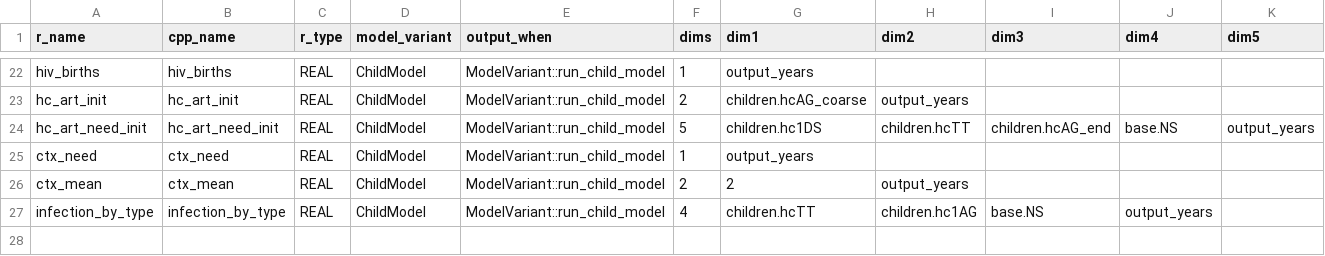
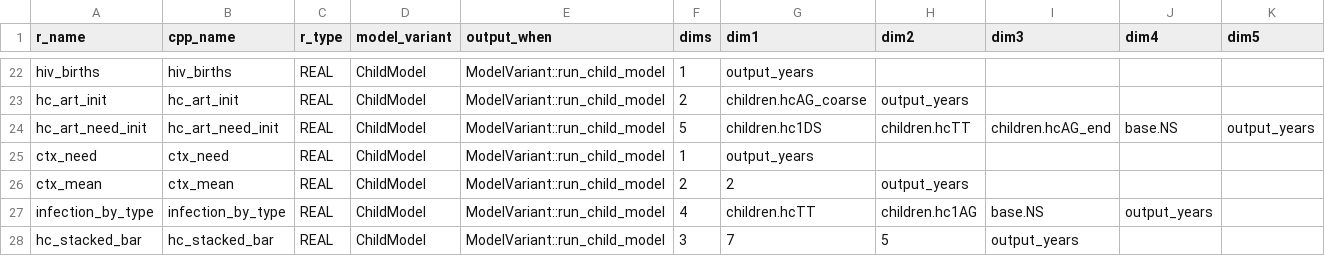
Before and after one commit to mrc-ide/leapfrog, a CSV file: inst/cpp_generation/model_output.csv, drawn as a sheet; only a part is shown, gaps mark what is left out.

Commit message:
stacked bar

```diff
--- a/inst/cpp_generation/model_output.csv
+++ b/inst/cpp_generation/model_output.csv
@@ -27 +27,2 @@ ctx_mean,ctx_mean,REAL,ChildModel,ModelVariant::run_child_model,2,2,output_years
 infection_by_type,infection_by_type,REAL,ChildModel,ModelVariant::run_child_model,4,children.hcTT,children.hc1AG,base.NS,output_years,
+hc_stacked_bar,hc_stacked_bar,REAL,ChildModel,ModelVariant::run_child_model,3,7,5,output_years,,
```
Also changed, not shown: 10 other files.
